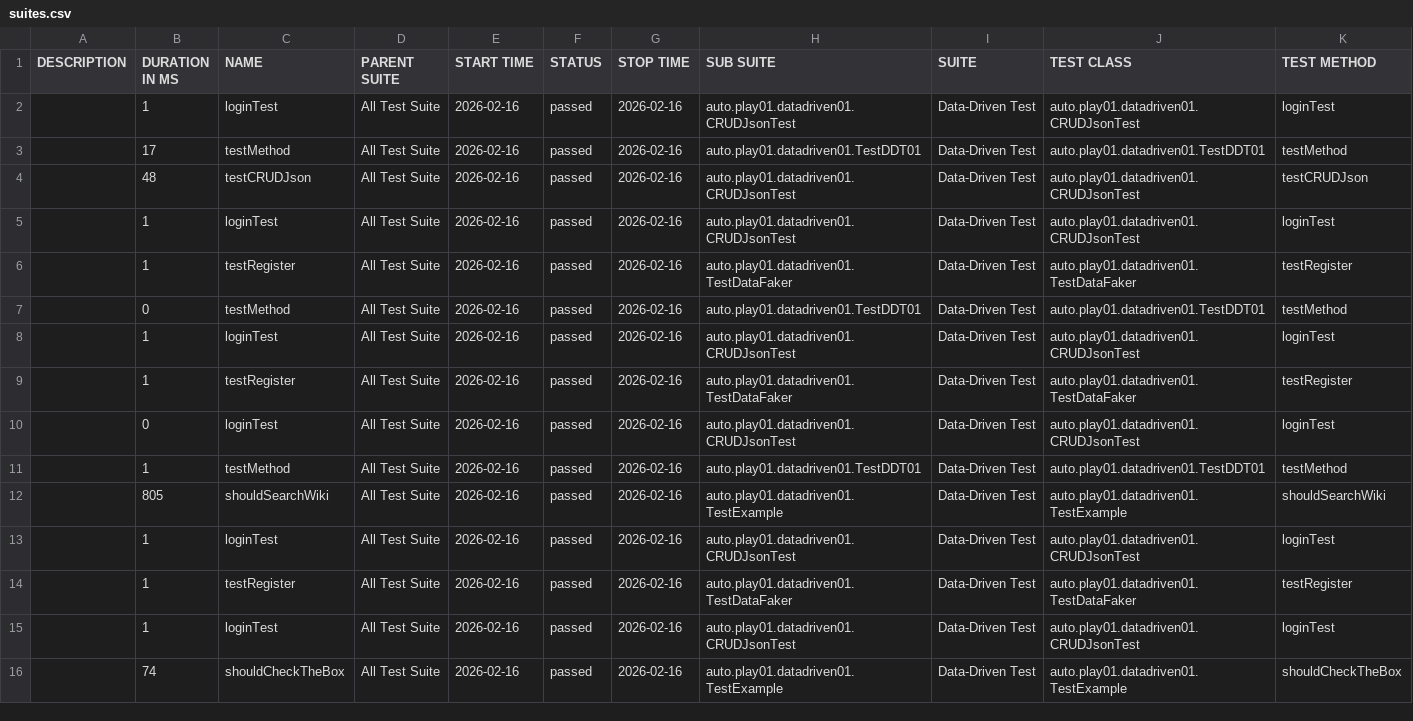
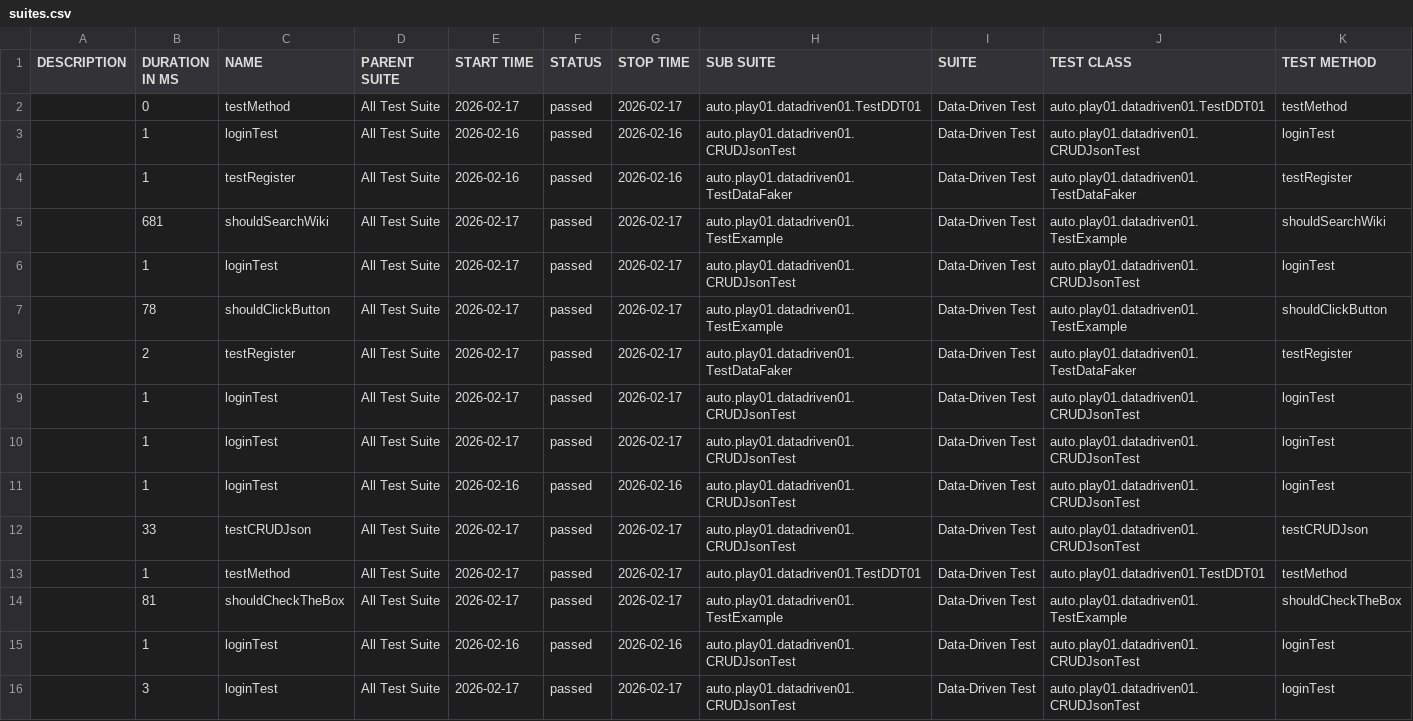
Before and after one commit to ActionsWork1/DataDriven01, a CSV file: data/suites.csv, drawn as a sheet; only a part is shown; the diff covers the shown part only.

```diff
--- a/data/suites.csv
+++ b/data/suites.csv
@@ -1,16 +1,16 @@
 "DESCRIPTION","DURATION IN MS","NAME","PARENT SUITE","START TIME","STATUS","STOP TIME","SUB SUITE","SUITE","TEST CLASS","TEST METHOD"
-"","1","loginTest","All Test Suite","2026-02-16","passed","2026-02-16","auto.play01.datadriven01.CRUDJsonTest","Data-Driven Test","auto.play01.datadriven01.CRUDJsonTest","loginTest"
-"","17","testMethod","All Test Suite","2026-02-16","passed","2026-02-16","auto.play01.datadriven01.TestDDT01","Data-Driven Test","auto.play01.datadriven01.TestDDT01","testMethod"
-"","48","testCRUDJson","All Test Suite","2026-02-16","passed","2026-02-16","auto.play01.datadriven01.CRUDJsonTest","Data-Driven Test","auto.play01.datadriven01.CRUDJsonTest","testCRUDJson"
+"","0","testMethod","All Test Suite","2026-02-17","passed","2026-02-17","auto.play01.datadriven01.TestDDT01","Data-Driven Test","auto.play01.datadriven01.TestDDT01","testMethod"
 "","1","loginTest","All Test Suite","2026-02-16","passed","2026-02-16","auto.play01.datadriven01.CRUDJsonTest","Data-Driven Test","auto.play01.datadriven01.CRUDJsonTest","loginTest"
 "","1","testRegister","All Test Suite","2026-02-16","passed","2026-02-16","auto.play01.datadriven01.TestDataFaker","Data-Driven Test","auto.play01.datadriven01.TestDataFaker","testRegister"
-"","0","testMethod","All Test Suite","2026-02-16","passed","2026-02-16","auto.play01.datadriven01.TestDDT01","Data-Driven Test","auto.play01.datadriven01.TestDDT01","testMethod"
+"","681","shouldSearchWiki","All Test Suite","2026-02-17","passed","2026-02-17","auto.play01.datadriven01.TestExample","Data-Driven Test","auto.play01.datadriven01.TestExample","shouldSearchWiki"
+"","1","loginTest","All Test Suite","2026-02-17","passed","2026-02-17","auto.play01.datadriven01.CRUDJsonTest","Data-Driven Test","auto.play01.datadriven01.CRUDJsonTest","loginTest"
+"","78","shouldClickButton","All Test Suite","2026-02-17","passed","2026-02-17","auto.play01.datadriven01.TestExample","Data-Driven Test","auto.play01.datadriven01.TestExample","shouldClickButton"
+"","2","testRegister","All Test Suite","2026-02-17","passed","2026-02-17","auto.play01.datadriven01.TestDataFaker","Data-Driven Test","auto.play01.datadriven01.TestDataFaker","testRegister"
+"","1","loginTest","All Test Suite","2026-02-17","passed","2026-02-17","auto.play01.datadriven01.CRUDJsonTest","Data-Driven Test","auto.play01.datadriven01.CRUDJsonTest","loginTest"
+"","1","loginTest","All Test Suite","2026-02-17","passed","2026-02-17","auto.play01.datadriven01.CRUDJsonTest","Data-Driven Test","auto.play01.datadriven01.CRUDJsonTest","loginTest"
 "","1","loginTest","All Test Suite","2026-02-16","passed","2026-02-16","auto.play01.datadriven01.CRUDJsonTest","Data-Driven Test","auto.play01.datadriven01.CRUDJsonTest","loginTest"
-"","1","testRegister","All Test Suite","2026-02-16","passed","2026-02-16","auto.play01.datadriven01.TestDataFaker","Data-Driven Test","auto.play01.datadriven01.TestDataFaker","testRegister"
-"","0","loginTest","All Test Suite","2026-02-16","passed","2026-02-16","auto.play01.datadriven01.CRUDJsonTest","Data-Driven Test","auto.play01.datadriven01.CRUDJsonTest","loginTest"
-"","1","testMethod","All Test Suite","2026-02-16","passed","2026-02-16","auto.play01.datadriven01.TestDDT01","Data-Driven Test","auto.play01.datadriven01.TestDDT01","testMethod"
-"","805","shouldSearchWiki","All Test Suite","2026-02-16","passed","2026-02-16","auto.play01.datadriven01.TestExample","Data-Driven Test","auto.play01.datadriven01.TestExample","shouldSearchWiki"
+"","33","testCRUDJson","All Test Suite","2026-02-17","passed","2026-02-17","auto.play01.datadriven01.CRUDJsonTest","Data-Driven Test","auto.play01.datadriven01.CRUDJsonTest","testCRUDJson"
+"","1","testMethod","All Test Suite","2026-02-17","passed","2026-02-17","auto.play01.datadriven01.TestDDT01","Data-Driven Test","auto.play01.datadriven01.TestDDT01","testMethod"
+"","81","shouldCheckTheBox","All Test Suite","2026-02-17","passed","2026-02-17","auto.play01.datadriven01.TestExample","Data-Driven Test","auto.play01.datadriven01.TestExample","shouldCheckTheBox"
 "","1","loginTest","All Test Suite","2026-02-16","passed","2026-02-16","auto.play01.datadriven01.CRUDJsonTest","Data-Driven Test","auto.play01.datadriven01.CRUDJsonTest","loginTest"
-"","1","testRegister","All Test Suite","2026-02-16","passed","2026-02-16","auto.play01.datadriven01.TestDataFaker","Data-Driven Test","auto.play01.datadriven01.TestDataFaker","testRegister"
-"","1","loginTest","All Test Suite","2026-02-16","passed","2026-02-16","auto.play01.datadriven01.CRUDJsonTest","Data-Driven Test","auto.play01.datadriven01.CRUDJsonTest","loginTest"
-"","74","shouldCheckTheBox","All Test Suite","2026-02-16","passed","2026-02-16","auto.play01.datadriven01.TestExample","Data-Driven Test","auto.play01.datadriven01.TestExample","shouldCheckTheBox"
+"","3","loginTest","All Test Suite","2026-02-17","passed","2026-02-17","auto.play01.datadriven01.CRUDJsonTest","Data-Driven Test","auto.play01.datadriven01.CRUDJsonTest","loginTest"
```
Also changed, not shown: 17 edited cells elsewhere in this file, 42 other files.
